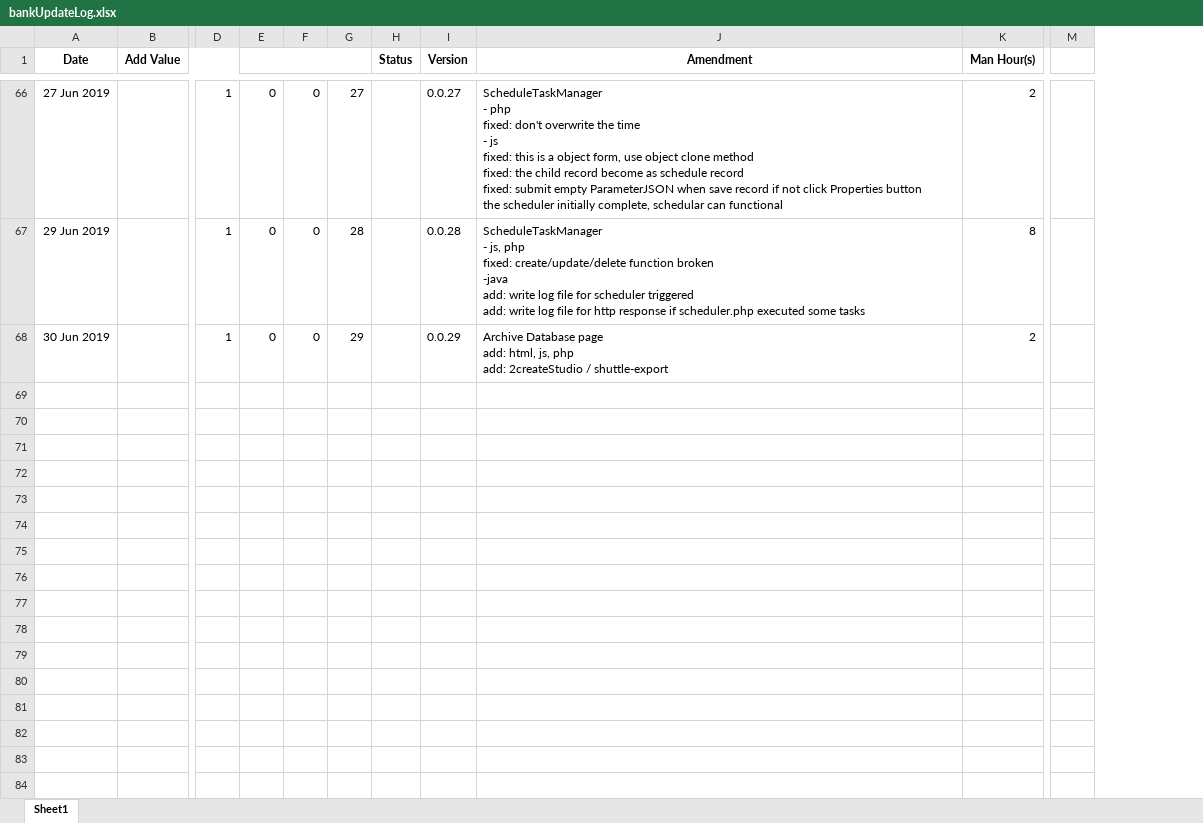
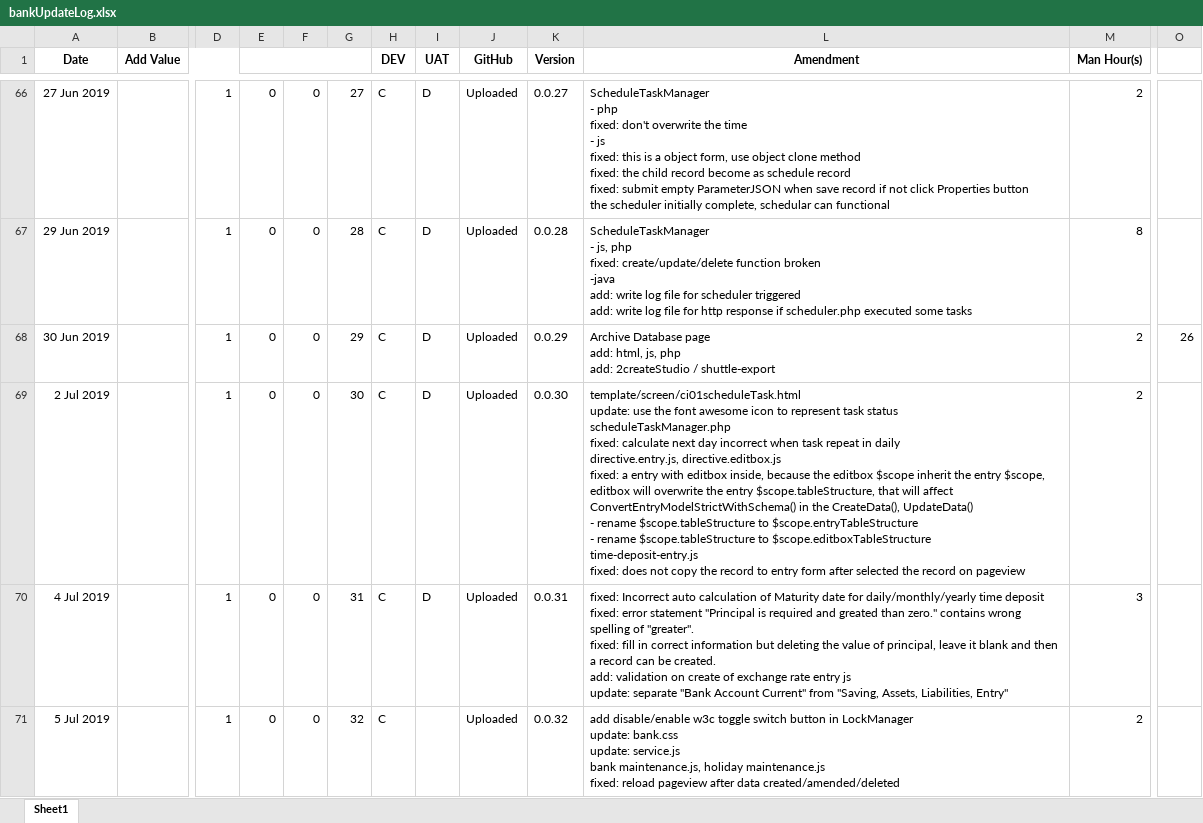
Before and after one commit to dolphinotaku/Pie-mini-system, an Excel workbook: Bank/bank/bankUpdateLog.xlsx, sheet Sheet1, drawn as a sheet; only a part is shown, gaps mark what is left out; values as stored, in another font and other column widths than the file's, no borders; removed rows and columns are numbered as before the commit, all else as after; rows hold the shown columns only; ↵ is a line break in a cell; the diff covers the shown part only; the diff names each change by its address in the sheet, - before the commit and + after, or states it on an @@ line.

Commit message:
0.0.35
update: view-calendar.html how to use description
TimeDepositManager.php
fixed: GetTimeDepositFutureRecords() function
if no exchange rate record effective date is greater or equal to the td effective date, find the most recent past record

```diff
--- a/Bank/bank/bankUpdateLog.xlsx (sheet Sheet1)
+++ b/Bank/bank/bankUpdateLog.xlsx (sheet Sheet1)
-column H (Status), empty
+column H (DEV), rows 66-68: all C
+column I (UAT), rows 66-68: all D
+column J (GitHub), rows 66-68: all Uploaded
-O68: (empty)
+O68: 26
+row 69: 2 Jul 2019 |  | 1 | 0 | 0 | 30 | C | D | Uploaded | 0.0.30 | template/screen/ci01scheduleTask.html ↵ update: use the font awesome icon to represent task status ↵ scheduleTaskManager.php ↵ fixed: calculate next day incorrect when task repeat in daily ↵ directive.entry.js, directive.editbox.js ↵ fixed: a entry with editbox inside, because the editbox $scope inherit the entry $scope, editbox will overwrite the entry $scope.tableStructure, that will affect ConvertEntryModelStrictWithSchema() in the CreateData(), UpdateData() ↵ - rename $scope.tableStructure to $scope.entryTableStructure ↵ - rename $scope.tableStructure to $scope.editboxTableStructure ↵ time-deposit-entry.js ↵ fixed: does not copy the record to entry form after selected the record on pageview | 2
+row 70: 4 Jul 2019 |  | 1 | 0 | 0 | 31 | C | D | Uploaded | 0.0.31 | fixed: Incorrect auto calculation of Maturity date for daily/monthly/yearly time deposit ↵ fixed: error statement "Principal is required and greated than zero." contains wrong spelling of "greater". ↵ fixed: fill in correct information but deleting the value of principal, leave it blank and then a record can be created. ↵ add: validation on create of exchange rate entry js ↵ update: separate "Bank Account Current" from "Saving, Assets, Liabilities, Entry" | 3
+row 71: 5 Jul 2019 |  | 1 | 0 | 0 | 32 | C |  | Uploaded | 0.0.32 | add disable/enable w3c toggle switch button in LockManager ↵ update: bank.css ↵ update: service.js ↵ bank maintenance.js, holiday maintenance.js ↵ fixed: reload pageview after data created/amended/deleted | 2
```
Also changed, not shown: 3 added rows elsewhere in this sheet, formulas that keep their value, 3 other files.
